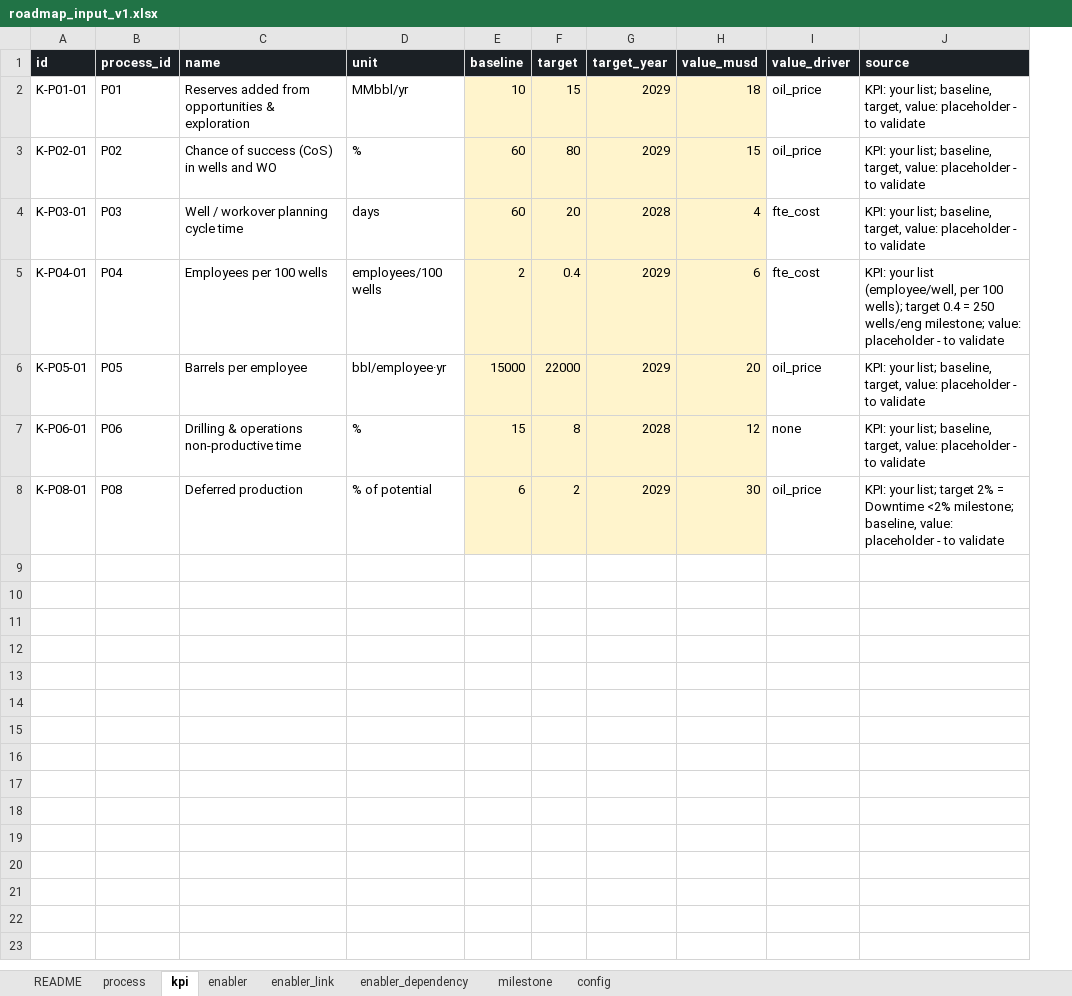
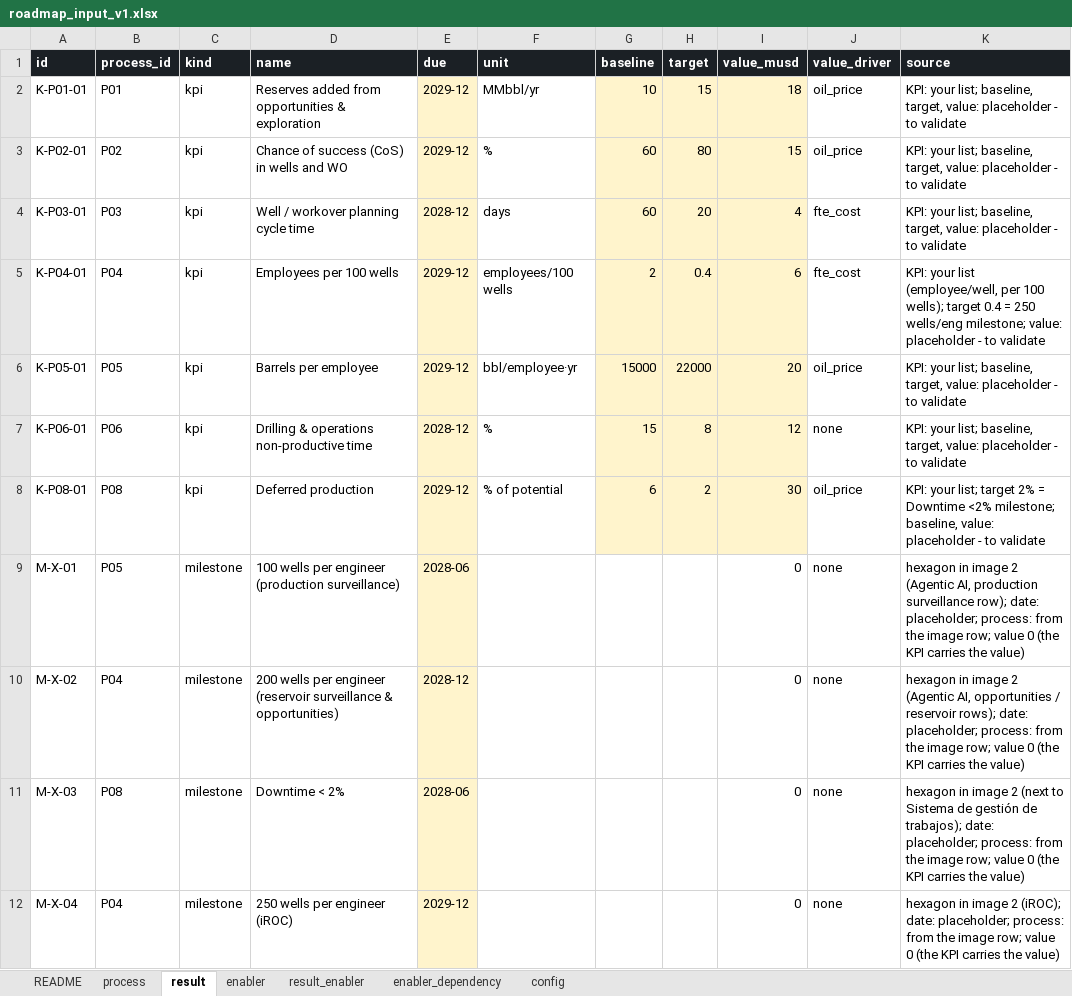
Before and after one commit to ravenroadsas/roadmap, an Excel workbook: data/roadmap_input_v1.xlsx, sheet result, drawn as a sheet; values as stored, in another font and other column widths than the file's, no borders; removed rows and columns are numbered as before the commit, all else as after; the diff names each change by its address in the sheet, - before the commit and + after, or states it on an @@ line.

```diff
--- a/data/roadmap_input_v1.xlsx (sheet result)
+++ b/data/roadmap_input_v1.xlsx (sheet result)
-sheet tab: kpi
+sheet tab: result
-sheet tab: enabler_link
+sheet tab: result_enabler
-sheet tab: milestone
+column C (kind), rows 2-8: all kpi
+column E (due), rows 2-8: 2029-12 | 2029-12 | 2028-12 | 2029-12 | 2029-12 | 2028-12 | 2029-12
-column G (target_year), rows 2-8: 2029 | 2029 | 2028 | 2029 | 2029 | 2028 | 2029
+row 9: M-X-01 | P05 | milestone | 100 wells per engineer (production surveillance) | 2028-06 |  |  |  | 0 | none | hexagon in image 2 (Agentic AI, production surveillance row); date: placeholder; process: from the image row; value 0 (the KPI carries the value)
+row 10: M-X-02 | P04 | milestone | 200 wells per engineer (reservoir surveillance & opportunities) | 2028-12 |  |  |  | 0 | none | hexagon in image 2 (Agentic AI, opportunities / reservoir rows); date: placeholder; process: from the image row; value 0 (the KPI carries the value)
+row 11: M-X-03 | P08 | milestone | Downtime < 2% | 2028-06 |  |  |  | 0 | none | hexagon in image 2 (next to Sistema de gestión de trabajos); date: placeholder; process: from the image row; value 0 (the KPI carries the value)
+row 12: M-X-04 | P04 | milestone | 250 wells per engineer (iROC) | 2029-12 |  |  |  | 0 | none | hexagon in image 2 (iROC); date: placeholder; process: from the image row; value 0 (the KPI carries the value)
```
Also changed, not shown: sheet README, sheet result_enabler, inst/extdata/roadmap_input.xlsx, inst/extdata/roadmap_input_template.xlsx, 31 other files.
